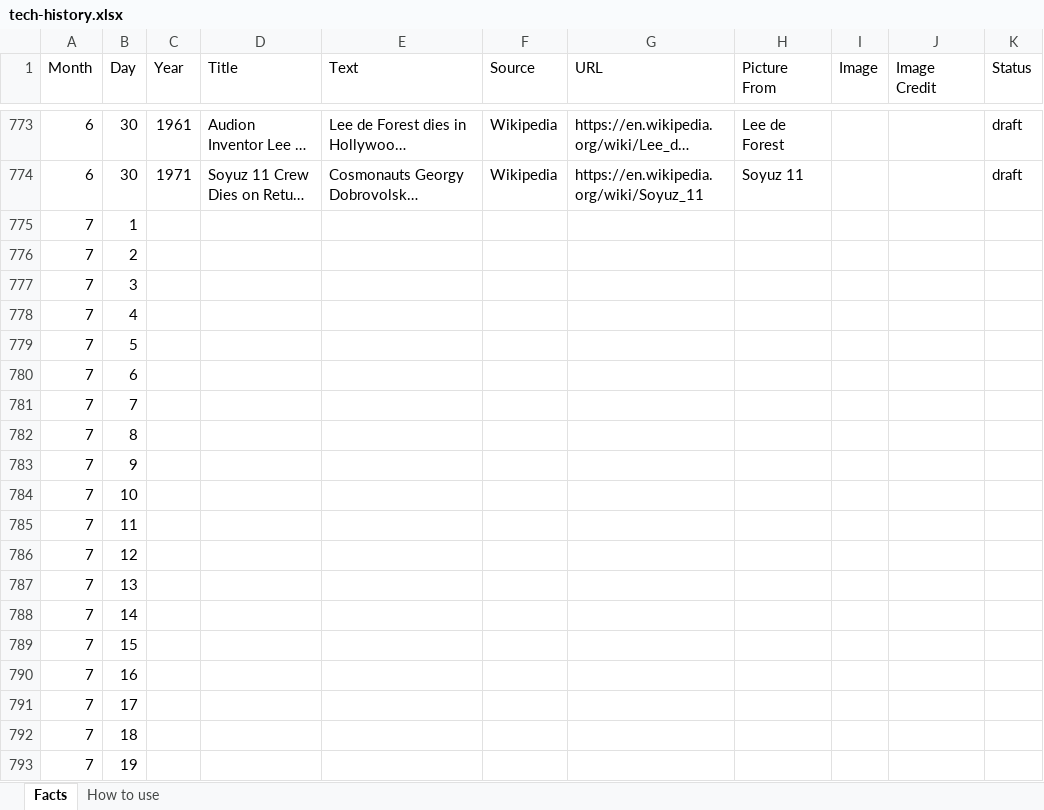
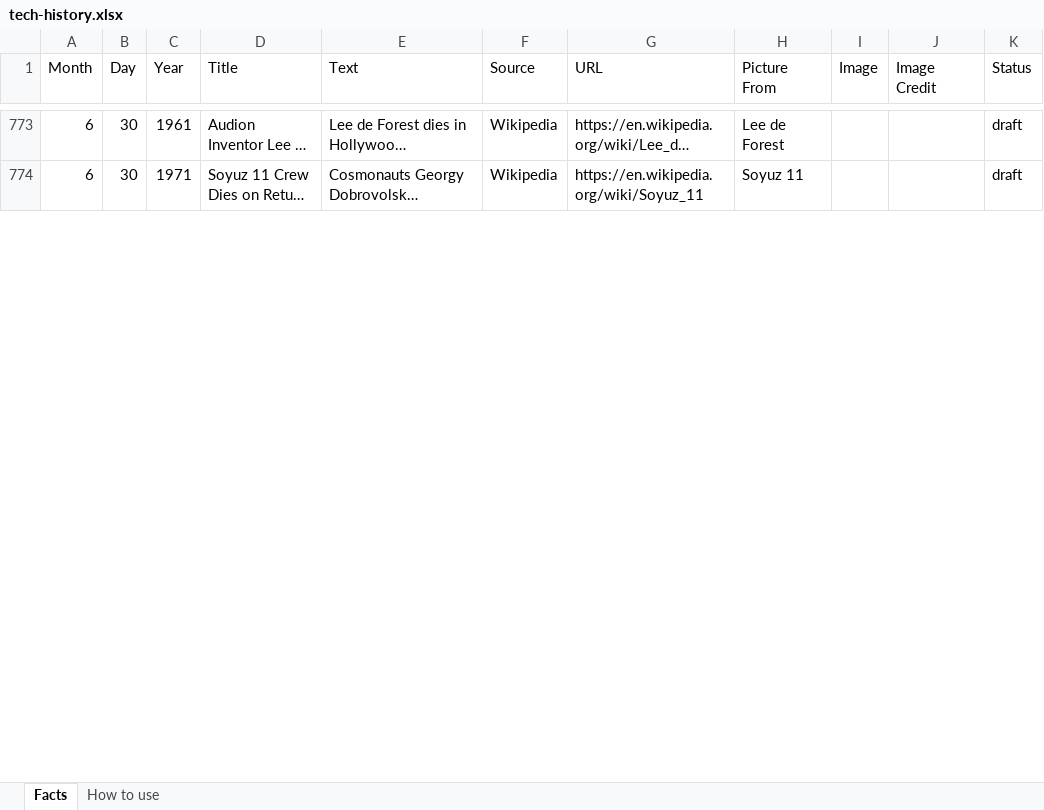
Before and after one commit to rcominelli/my-custom-planner, an Excel workbook: data/facts/tech-history.xlsx, sheet Facts, drawn as a sheet; only a part is shown, gaps mark what is left out; long unchanged cells end in …; values as stored, in another font and other column widths than the file's, no borders; table styles not drawn; removed rows and columns are numbered as before the commit, all else as after; the diff covers the shown part only; the diff names each change by its address in the sheet, - before the commit and + after, or states it on an @@ line.

```diff
--- a/data/facts/tech-history.xlsx (sheet Facts)
+++ b/data/facts/tech-history.xlsx (sheet Facts)
-row 775: 7 | 1
-row 776: 7 | 2
-row 777: 7 | 3
-row 778: 7 | 4
-row 779: 7 | 5
-row 780: 7 | 6
-row 781: 7 | 7
-row 782: 7 | 8
-row 783: 7 | 9
-row 784: 7 | 10
-row 785: 7 | 11
-row 786: 7 | 12
-row 787: 7 | 13
-row 788: 7 | 14
-row 789: 7 | 15
-row 790: 7 | 16
-row 791: 7 | 17
-row 792: 7 | 18
-row 793: 7 | 19
```
Also changed, not shown: 117 added rows and 12 removed rows elsewhere in this sheet.
